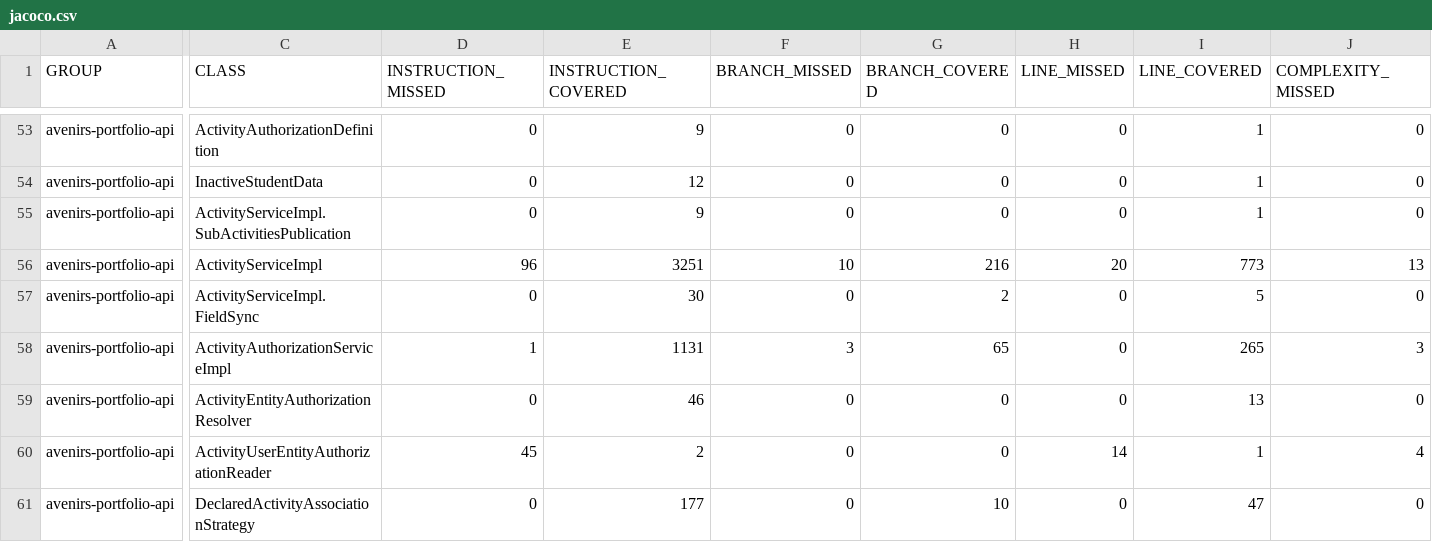
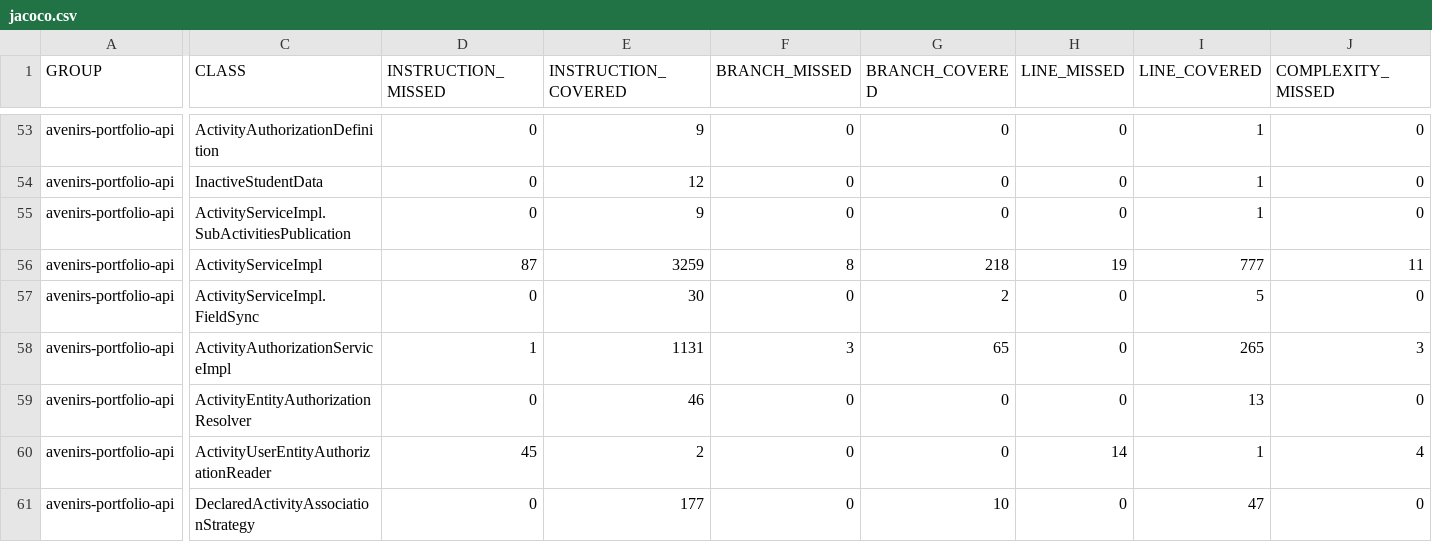
Before and after one commit to avenirs-esr/avenirs-portfolio-api, a CSV file: docs/jacoco-report/jacoco/jacoco.csv, drawn as a sheet; only a part is shown, gaps mark what is left out; the diff covers the shown part only; the diff names each change by its address in the sheet, - before the commit and + after, or states it on an @@ line.

```diff
--- a/docs/jacoco-report/jacoco/jacoco.csv
+++ b/docs/jacoco-report/jacoco/jacoco.csv
-D56 (INSTRUCTION_MISSED): 96
+D56 (INSTRUCTION_MISSED): 87
-E56 (INSTRUCTION_COVERED): 3251
+E56 (INSTRUCTION_COVERED): 3259
-F56 (BRANCH_MISSED): 10
+F56 (BRANCH_MISSED): 8
-G56 (BRANCH_COVERED): 216
+G56 (BRANCH_COVERED): 218
-H56 (LINE_MISSED): 20
+H56 (LINE_MISSED): 19
-I56 (LINE_COVERED): 773
+I56 (LINE_COVERED): 777
-J56 (COMPLEXITY_MISSED): 13
+J56 (COMPLEXITY_MISSED): 11
```
Also changed, not shown: 2 edited cells elsewhere in this file, 10 other files.
